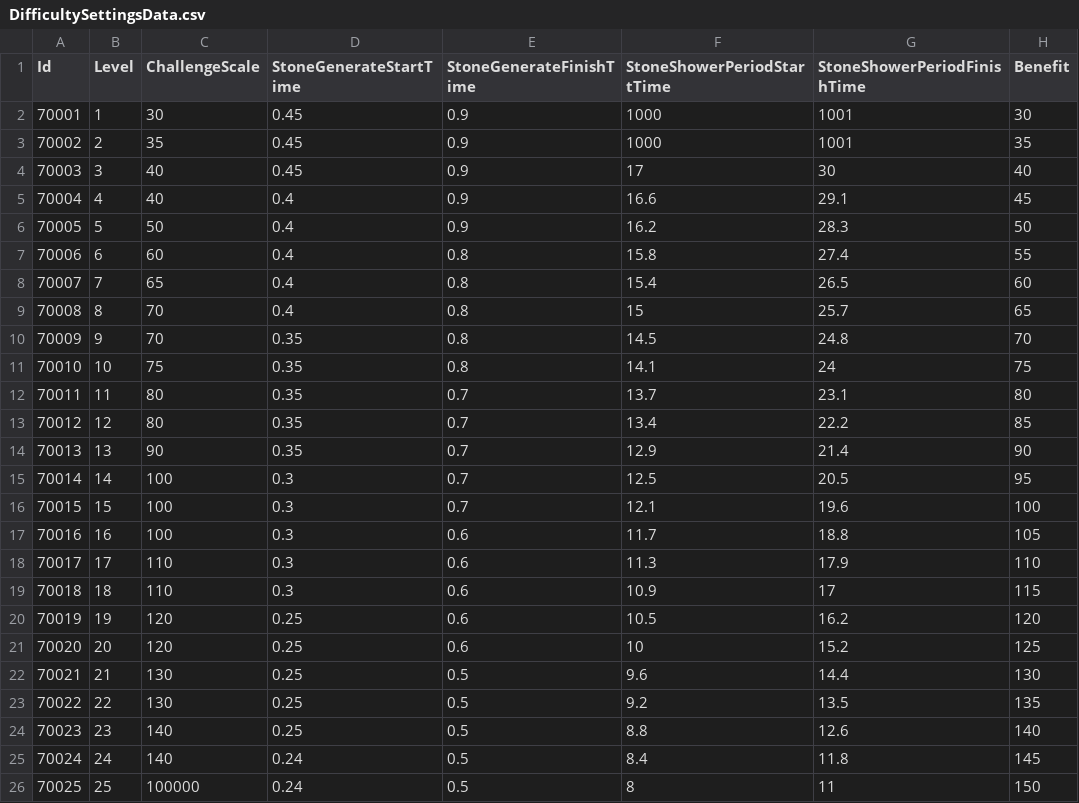
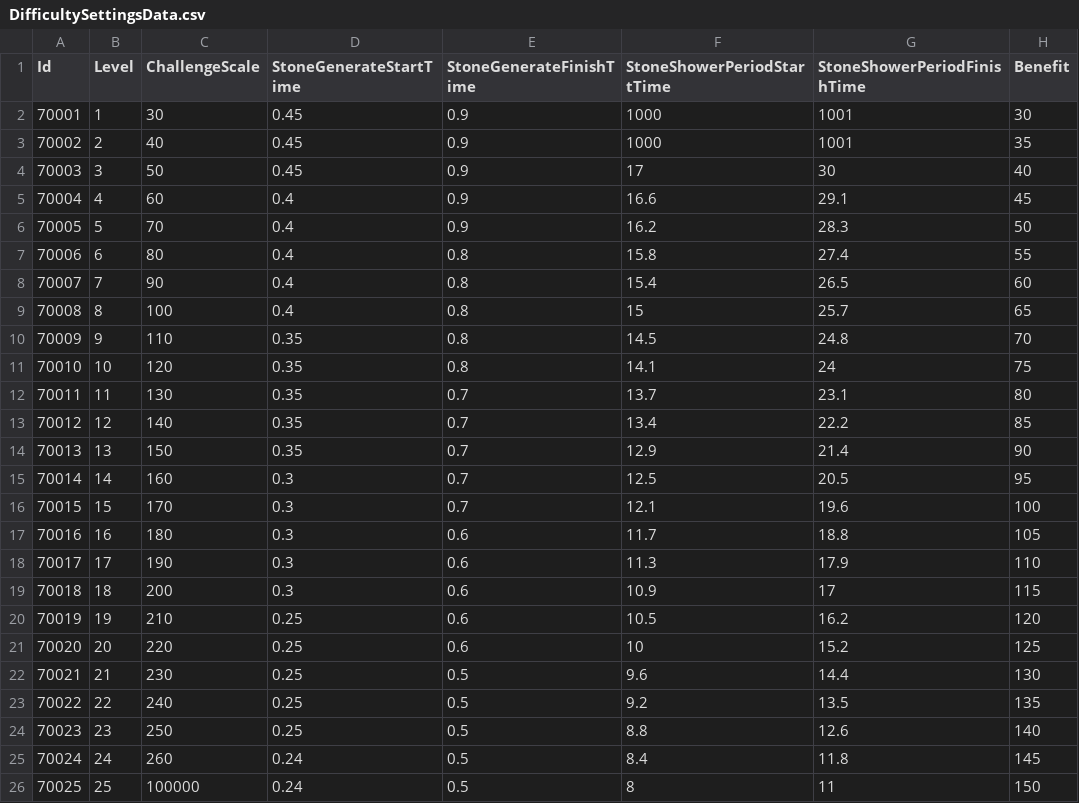
Before and after one commit to TeamCreams/DoodleJump, a CSV file: UIStudy/Assets/@Resources/Data/ExcelData/DifficultySettingsData.csv, drawn as a sheet.

```diff
--- a/UIStudy/Assets/@Resources/Data/ExcelData/DifficultySettingsData.csv
+++ b/UIStudy/Assets/@Resources/Data/ExcelData/DifficultySettingsData.csv
@@ -2,25 +2,25 @@ Id,Level,ChallengeScale,StoneGenerateStartTime,StoneGenerateFinishTime,StoneShow
 70001,1,30,0.45,0.9,1000,1001,30
-70002,2,35,0.45,0.9,1000,1001,35
-70003,3,40,0.45,0.9,17,30,40
-70004,4,40,0.4,0.9,16.6,29.1,45
-70005,5,50,0.4,0.9,16.2,28.3,50
-70006,6,60,0.4,0.8,15.8,27.4,55
-70007,7,65,0.4,0.8,15.4,26.5,60
-70008,8,70,0.4,0.8,15,25.7,65
-70009,9,70,0.35,0.8,14.5,24.8,70
-70010,10,75,0.35,0.8,14.1,24,75
-70011,11,80,0.35,0.7,13.7,23.1,80
-70012,12,80,0.35,0.7,13.4,22.2,85
-70013,13,90,0.35,0.7,12.9,21.4,90
-70014,14,100,0.3,0.7,12.5,20.5,95
-70015,15,100,0.3,0.7,12.1,19.6,100
-70016,16,100,0.3,0.6,11.7,18.8,105
-70017,17,110,0.3,0.6,11.3,17.9,110
-70018,18,110,0.3,0.6,10.9,17,115
-70019,19,120,0.25,0.6,10.5,16.2,120
-70020,20,120,0.25,0.6,10,15.2,125
-70021,21,130,0.25,0.5,9.6,14.4,130
-70022,22,130,0.25,0.5,9.2,13.5,135
-70023,23,140,0.25,0.5,8.8,12.6,140
-70024,24,140,0.24,0.5,8.4,11.8,145
+70002,2,40,0.45,0.9,1000,1001,35
+70003,3,50,0.45,0.9,17,30,40
+70004,4,60,0.4,0.9,16.6,29.1,45
+70005,5,70,0.4,0.9,16.2,28.3,50
+70006,6,80,0.4,0.8,15.8,27.4,55
+70007,7,90,0.4,0.8,15.4,26.5,60
+70008,8,100,0.4,0.8,15,25.7,65
+70009,9,110,0.35,0.8,14.5,24.8,70
+70010,10,120,0.35,0.8,14.1,24,75
+70011,11,130,0.35,0.7,13.7,23.1,80
+70012,12,140,0.35,0.7,13.4,22.2,85
+70013,13,150,0.35,0.7,12.9,21.4,90
+70014,14,160,0.3,0.7,12.5,20.5,95
+70015,15,170,0.3,0.7,12.1,19.6,100
+70016,16,180,0.3,0.6,11.7,18.8,105
+70017,17,190,0.3,0.6,11.3,17.9,110
+70018,18,200,0.3,0.6,10.9,17,115
+70019,19,210,0.25,0.6,10.5,16.2,120
+70020,20,220,0.25,0.6,10,15.2,125
+70021,21,230,0.25,0.5,9.6,14.4,130
+70022,22,240,0.25,0.5,9.2,13.5,135
+70023,23,250,0.25,0.5,8.8,12.6,140
+70024,24,260,0.24,0.5,8.4,11.8,145
 70025,25,100000,0.24,0.5,8,11,150
```
Also changed, not shown: UIStudy/Assets/@Resources/Data/ExcelData/._DifficultySettingsData.csv, 10 other files.
